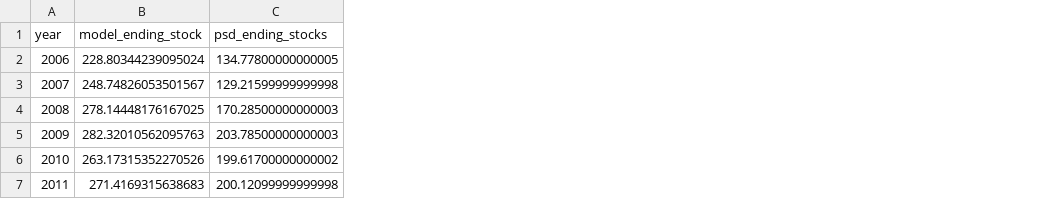
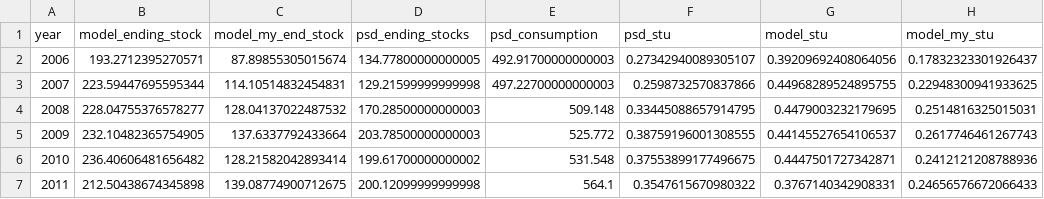
Before and after one commit to mjpuma/sheaf-model, a CSV file: diagnostics/gate0_wheat_stocks.csv, drawn as a sheet; the diff names each change by its address in the sheet, - before the commit and + after, or states it on an @@ line.

```diff
--- a/diagnostics/gate0_wheat_stocks.csv
+++ b/diagnostics/gate0_wheat_stocks.csv
+column C (model_my_end_stock), rows 2-7: 87.89855305015674 | 114.10514832454831 | 128.04137022487532 | 137.6337792433664 | 128.21582042893414 | 139.08774900712675
+column E (psd_consumption), rows 2-7: 492.91700000000003 | 497.22700000000003 | 509.148 | 525.772 | 531.548 | 564.1
+column F (psd_stu), rows 2-7: 0.27342940089305107 | 0.2598732570837866 | 0.33445088657914795 | 0.38759196001308555 | 0.37553899177496675 | 0.3547615670980322
+column G (model_stu), rows 2-7: 0.39209692408064056 | 0.44968289524895755 | 0.4479003232179695 | 0.44145527654106537 | 0.4447501727342871 | 0.3767140342908331
+column H (model_my_stu), rows 2-7: 0.17832323301926437 | 0.22948300941933625 | 0.2514816325015031 | 0.2617746461267743 | 0.2412121208788936 | 0.24656576672066433
-B2 (model_ending_stock): 228.80344239095024
+B2 (model_ending_stock): 193.2712395270571
-B3 (model_ending_stock): 248.74826053501567
+B3 (model_ending_stock): 223.59447695595344
-B4 (model_ending_stock): 278.14448176167025
+B4 (model_ending_stock): 228.04755376578277
-B5 (model_ending_stock): 282.32010562095763
+B5 (model_ending_stock): 232.10482365754905
-B6 (model_ending_stock): 263.17315352270526
+B6 (model_ending_stock): 236.40606481656482
-B7 (model_ending_stock): 271.4169315638683
+B7 (model_ending_stock): 212.50438674345898
```
Also changed, not shown: diagnostics/gate0_maize_score.csv, diagnostics/gate0_maize_stocks.csv, 16 other files.
